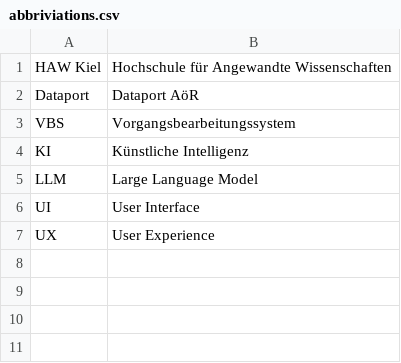
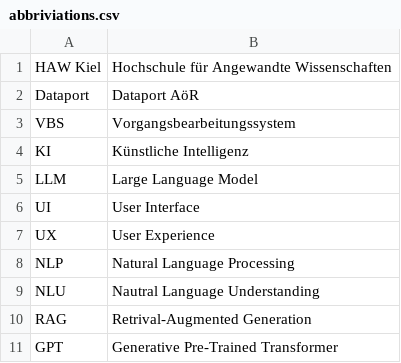
Before and after one commit to zepi2509/bachelor_thesis, a CSV file: abbriviations.csv, drawn as a sheet.

```diff
--- a/abbriviations.csv
+++ b/abbriviations.csv
@@ -7 +7,5 @@
 "UX", User Experience
+"NLP", Natural Language Processing
+"NLU", Nautral Language Understanding
+"RAG", Retrival-Augmented Generation
+"GPT", Generative Pre-Trained Transformer
```
Also changed, not shown: 11 other files.
